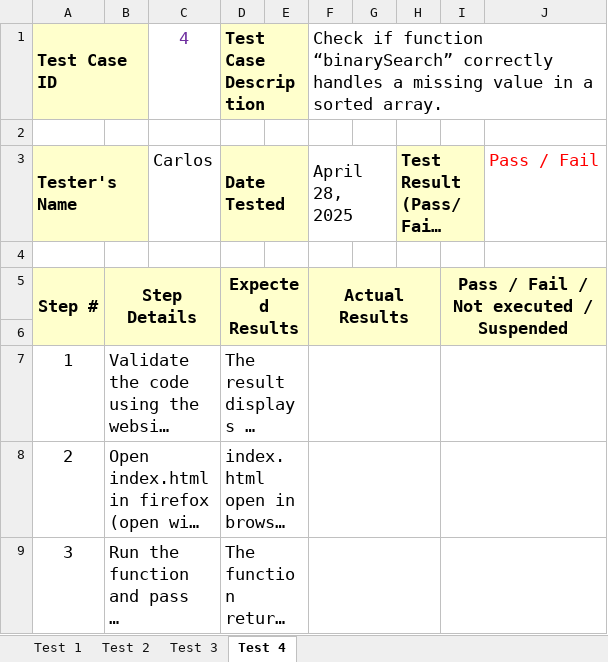
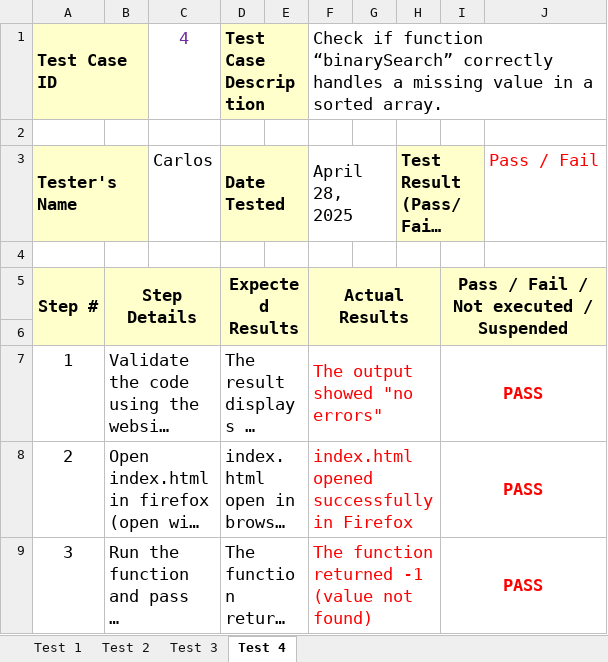
Before and after one commit to WayraSoft/AT2-Part1, an Excel workbook: Test Plan and Result - Part 1.xlsx, sheet Test 4, drawn as a sheet; long unchanged cells end in …; values as stored, in another font and other column widths than the file's, no borders; the diff names each change by its address in the sheet, - before the commit and + after, or states it on an @@ line.

Commit message:
Update branch testArray
Test conducted and results recorded in Test Plan and Result - Part 1.xlsx

```diff
--- a/Test Plan and Result - Part 1.xlsx (sheet Test 4)
+++ b/Test Plan and Result - Part 1.xlsx (sheet Test 4)
-F7: (empty)
+F7: The output showed "no errors"
-I7:I9: (empty)
+I7:I9: PASS
-F8: (empty)
+F8: index.html opened successfully in Firefox
-F9: (empty)
+F9: The function returned -1 (value not found)
```
Also changed, not shown: sheet Test 1, sheet Test 3, sheet Test 2.
